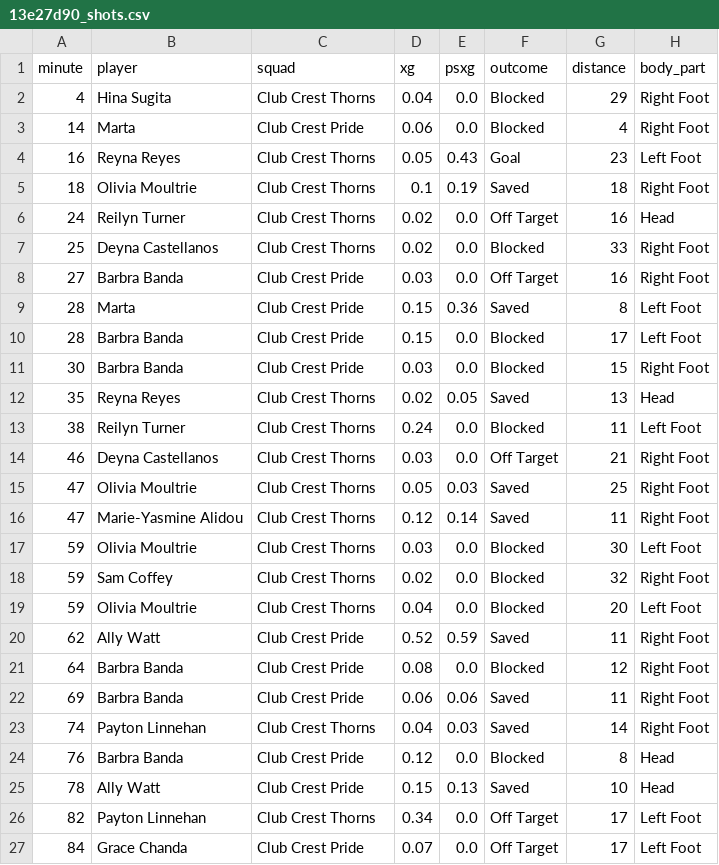
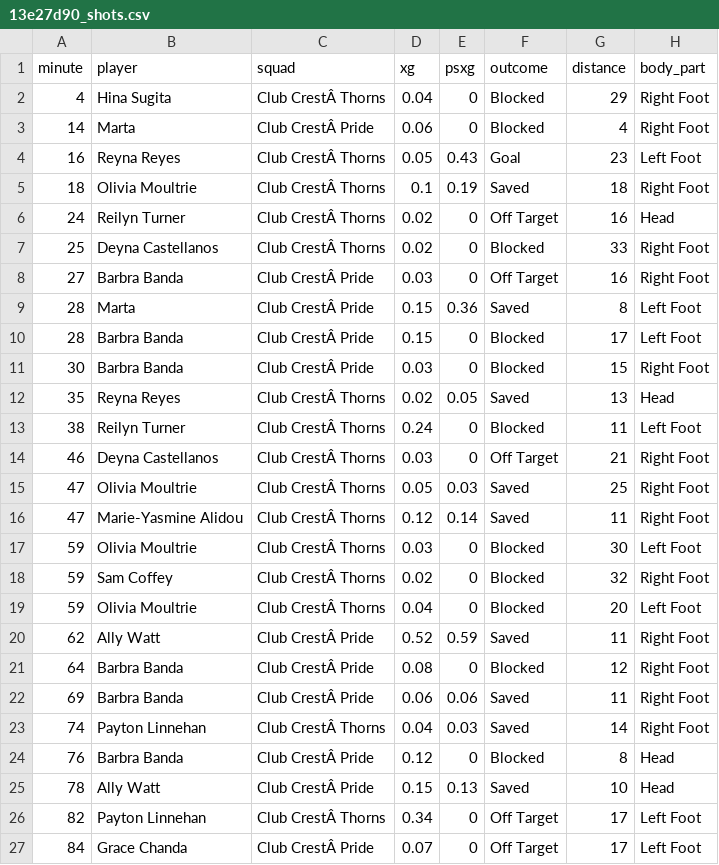
Before and after one commit to vokouns/portland_thorns_etl, a CSV file: Data/13e27d90_shots.csv, drawn as a sheet; only a part is shown; the diff names each change by its address in the sheet, - before the commit and + after, or states it on an @@ line.

```diff
--- a/Data/13e27d90_shots.csv
+++ b/Data/13e27d90_shots.csv
-C2 (squad): Club Crest Thorns
+C2 (squad): Club CrestÂ Thorns
-E2:E3 (psxg): 0.0
+E2:E3 (psxg): 0
-C3 (squad): Club Crest Pride
+C3 (squad): Club CrestÂ Pride
-C4:C7 (squad): Club Crest Thorns
+C4:C7 (squad): Club CrestÂ Thorns
-E6:E8 (psxg): 0.0
+E6:E8 (psxg): 0
-C8:C11 (squad): Club Crest Pride
+C8:C11 (squad): Club CrestÂ Pride
-E10:E11 (psxg): 0.0
+E10:E11 (psxg): 0
-C12:C19 (squad): Club Crest Thorns
+C12:C19 (squad): Club CrestÂ Thorns
-E13:E14 (psxg): 0.0
+E13:E14 (psxg): 0
-E17:E19 (psxg): 0.0
+E17:E19 (psxg): 0
-C20:C22 (squad): Club Crest Pride
+C20:C22 (squad): Club CrestÂ Pride
-E21 (psxg): 0.0
+E21 (psxg): 0
-C23 (squad): Club Crest Thorns
+C23 (squad): Club CrestÂ Thorns
-C24:C25 (squad): Club Crest Pride
+C24:C25 (squad): Club CrestÂ Pride
-E24 (psxg): 0.0
+E24 (psxg): 0
-C26 (squad): Club Crest Thorns
+C26 (squad): Club CrestÂ Thorns
-E26:E27 (psxg): 0.0
+E26:E27 (psxg): 0
-C27 (squad): Club Crest Pride
+C27 (squad): Club CrestÂ Pride
```
Also changed, not shown: Data/13e27d90_passing.csv, 2 other files.
